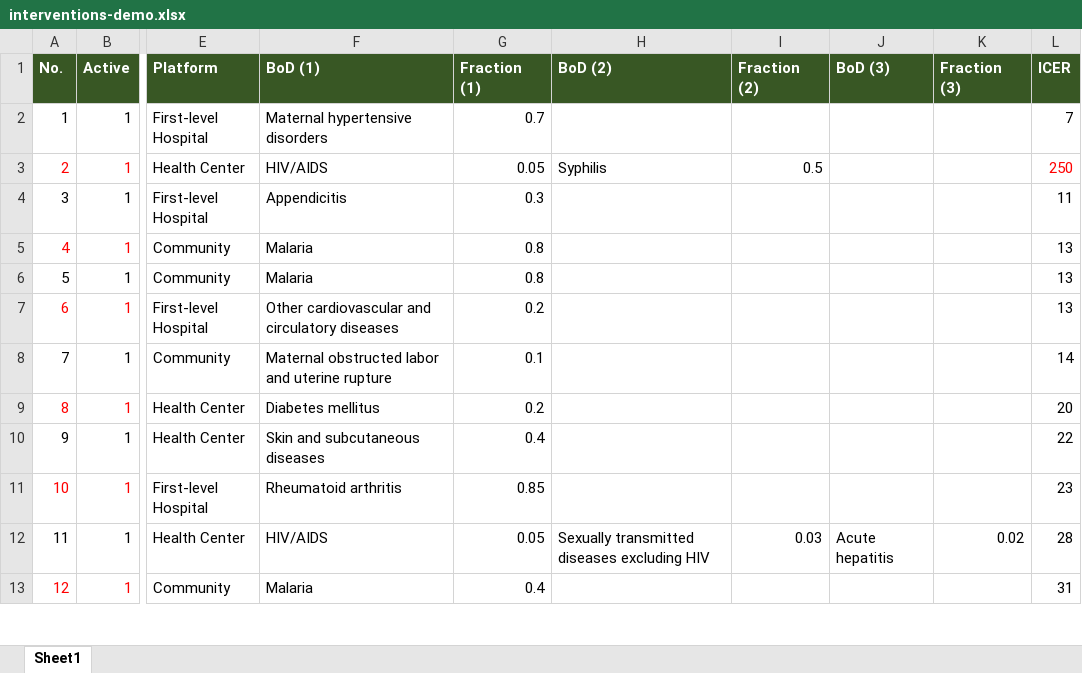
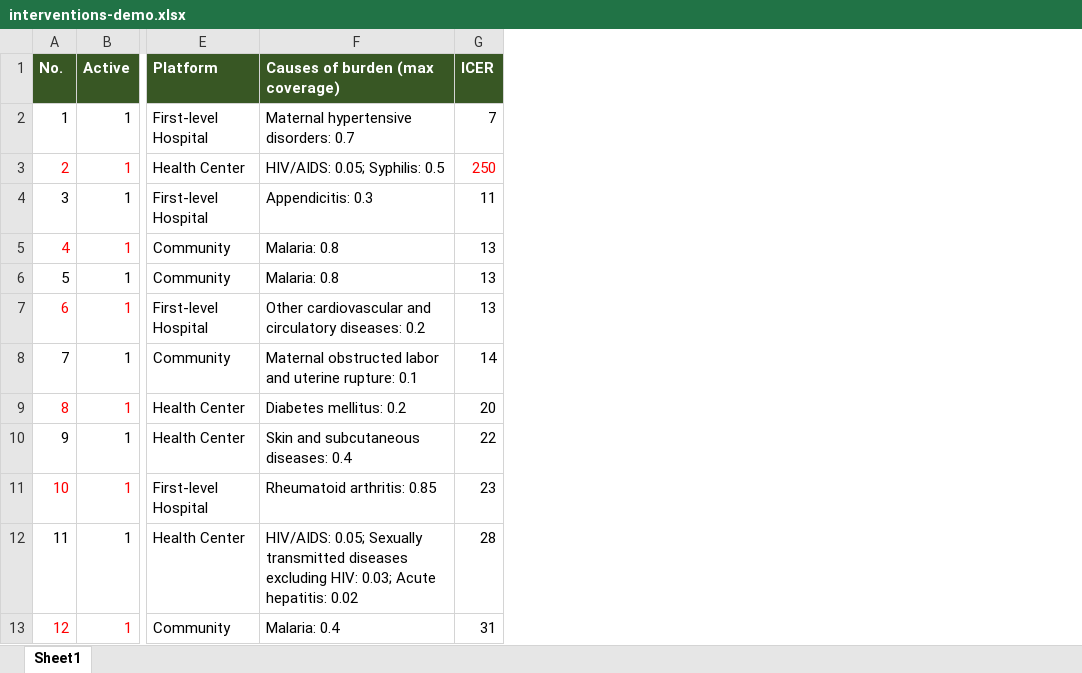
Before and after one commit to sciris/hiptool, an Excel workbook: data/interventions-demo.xlsx, sheet Sheet1, drawn as a sheet; only a part is shown, gaps mark what is left out; values as stored, in another font and other column widths than the file's, no borders; table styles not drawn; removed rows and columns are numbered as before the commit, all else as after; the diff names each change by its address in the sheet, - before the commit and + after, or states it on an @@ line.

Commit message:
updated spreadsheet

```diff
--- a/data/interventions-demo.xlsx (sheet Sheet1)
+++ b/data/interventions-demo.xlsx (sheet Sheet1)
-column F (BoD (1)), rows 2-13: Maternal hypertensive disorders | HIV/AIDS | Appendicitis | Malaria | Malaria | Other cardiovascular and circulatory diseases | Maternal obstructed labor and uterine rupture | Diabetes mellitus | Skin and subcutaneous diseases | Rheumatoid arthritis | HIV/AIDS | Malaria
-column G (Fraction (1)), rows 2-13: 0.7 | 0.05 | 0.3 | 0.8 | 0.8 | 0.2 | 0.1 | 0.2 | 0.4 | 0.85 | 0.05 | 0.4
-column H (BoD (2)), rows 3-12: Syphilis |  |  |  |  |  |  |  |  | Sexually transmitted diseases excluding HIV
-column I (Fraction (2)), rows 3-12: 0.5 |  |  |  |  |  |  |  |  | 0.03
-column J (BoD (3)), row 12: Acute hepatitis
-column K (Fraction (3)), row 12: 0.02
+column F (Causes of burden (max coverage)), rows 2-13: Maternal hypertensive disorders: 0.7 | HIV/AIDS: 0.05; Syphilis: 0.5 | Appendicitis: 0.3 | Malaria: 0.8 | Malaria: 0.8 | Other cardiovascular and circulatory diseases: 0.2 | Maternal obstructed labor and uterine rupture: 0.1 | Diabetes mellitus: 0.2 | Skin and subcutaneous diseases: 0.4 | Rheumatoid arthritis: 0.85 | HIV/AIDS: 0.05; Sexually transmitted diseases excluding HIV: 0.03; Acute hepatitis: 0.02 | Malaria: 0.4
```
Also changed, not shown: formulas that keep their value.
